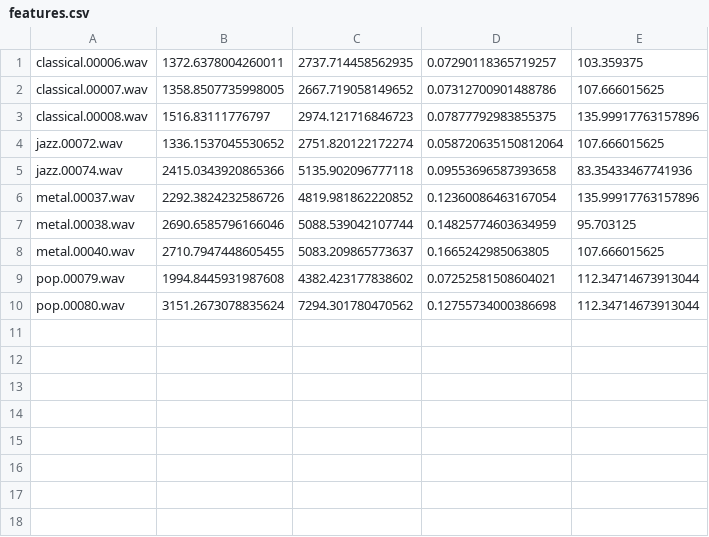
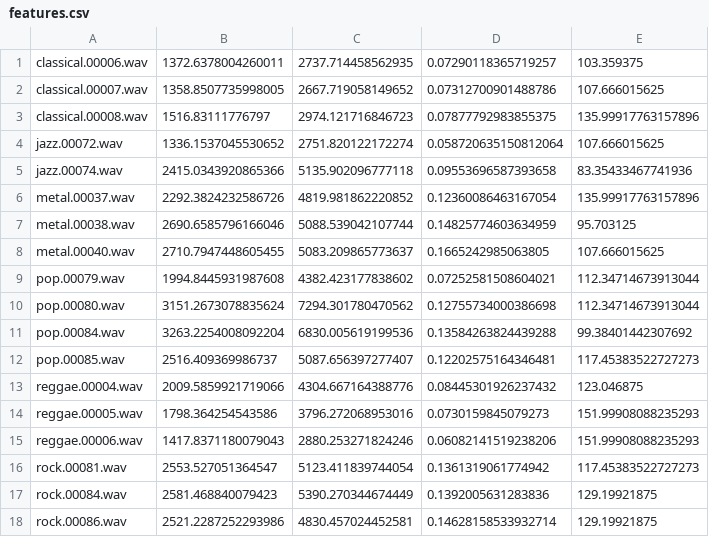
Before and after one commit to aikoels/musical-genre-analysis, a CSV file: output/features.csv, drawn as a sheet.

```diff
--- a/output/features.csv
+++ b/output/features.csv
@@ -10 +10,9 @@ pop.00079.wav,1994.8445931987608,4382.423177838602,0.07252581508604021,112.34714
 pop.00080.wav,3151.2673078835624,7294.301780470562,0.12755734000386698,112.34714673913044
+pop.00084.wav,3263.2254008092204,6830.005619199536,0.13584263824439288,99.38401442307692
+pop.00085.wav,2516.409369986737,5087.656397277407,0.12202575164346481,117.45383522727273
+reggae.00004.wav,2009.5859921719066,4304.667164388776,0.08445301926237432,123.046875
+reggae.00005.wav,1798.364254543586,3796.272068953016,0.0730159845079273,151.99908088235293
+reggae.00006.wav,1417.8371180079043,2880.253271824246,0.06082141519238206,151.99908088235293
+rock.00081.wav,2553.527051364547,5123.411839744054,0.1361319061774942,117.45383522727273
+rock.00084.wav,2581.468840079423,5390.270344674449,0.1392005631283836,129.19921875
+rock.00086.wav,2521.2287252293986,4830.457024452581,0.14628158533932714,129.19921875
```
Also changed, not shown: 7 other files.
